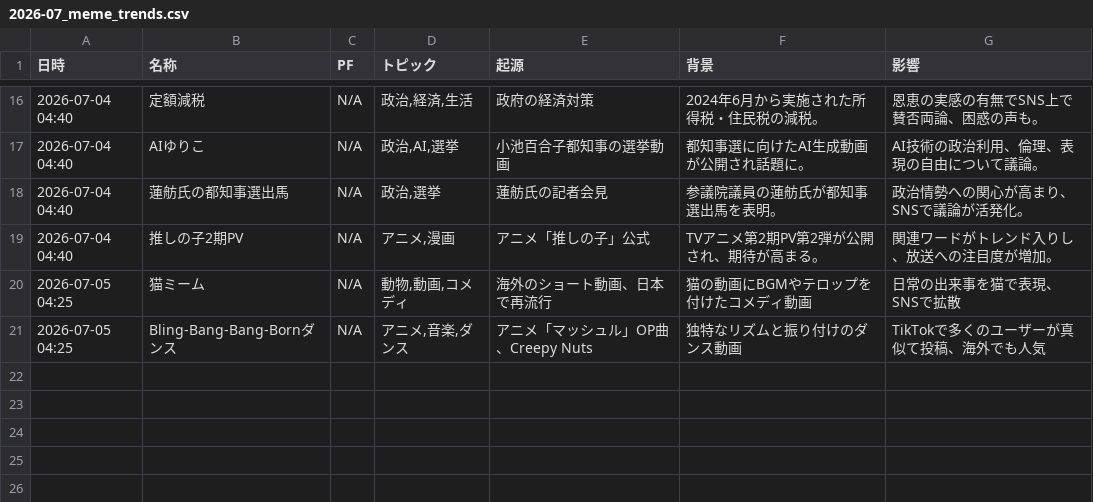
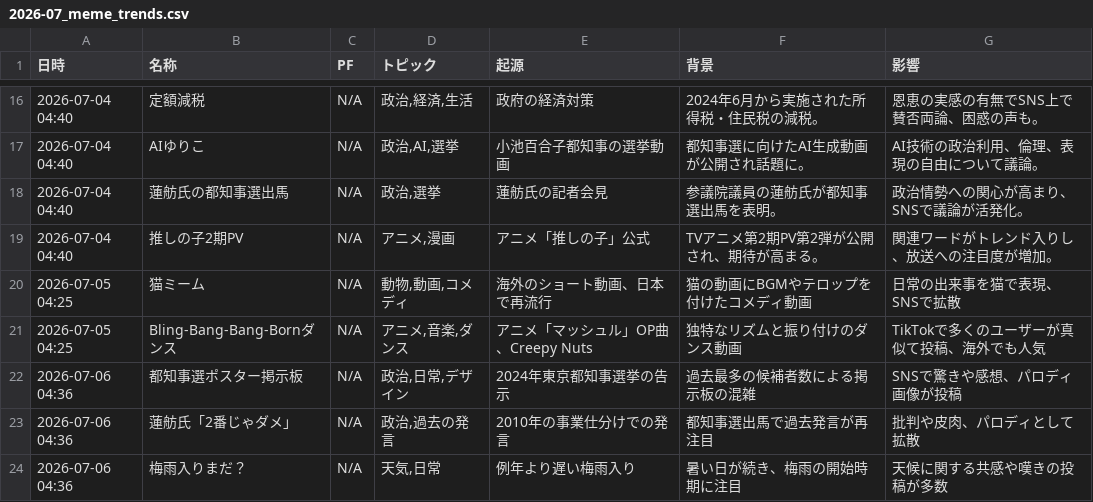
Before and after one commit to Hamaaan/sns-meme-reporting-jp, a CSV file: data/2026/2026-07_meme_trends.csv, drawn as a sheet; only a part is shown, gaps mark what is left out; the diff names each change by its address in the sheet, - before the commit and + after, or states it on an @@ line.

```diff
--- a/data/2026/2026-07_meme_trends.csv
+++ b/data/2026/2026-07_meme_trends.csv
+row 22: 2026-07-06 04:36 | 都知事選ポスター掲示板 | N/A | 政治,日常,デザイン | 2024年東京都知事選挙の告示 | 過去最多の候補者数による掲示板の混雑 | SNSで驚きや感想、パロディ画像が投稿
+row 23: 2026-07-06 04:36 | 蓮舫氏「2番じゃダメ」 | N/A | 政治,過去の発言 | 2010年の事業仕分けでの発言 | 都知事選出馬で過去発言が再注目 | 批判や皮肉、パロディとして拡散
+row 24: 2026-07-06 04:36 | 梅雨入りまだ？ | N/A | 天気,日常 | 例年より遅い梅雨入り | 暑い日が続き、梅雨の開始時期に注目 | 天候に関する共感や嘆きの投稿が多数
```
Also changed, not shown: 1 other file.
